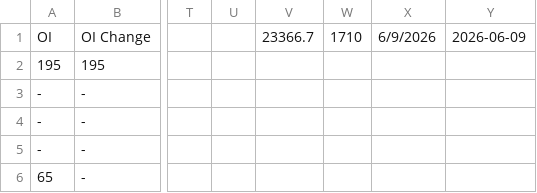
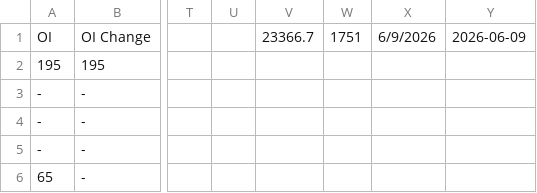
Before and after one commit to subhajitdeo/option-data.dna, a TSV file: data/option_chain.tsv, drawn as a sheet; only a part is shown, gaps mark what is left out; the diff names each change by its address in the sheet, - before the commit and + after, or states it on an @@ line.

```diff
--- a/data/option_chain.tsv
+++ b/data/option_chain.tsv
-W1: 1710
+W1: 1751
```
